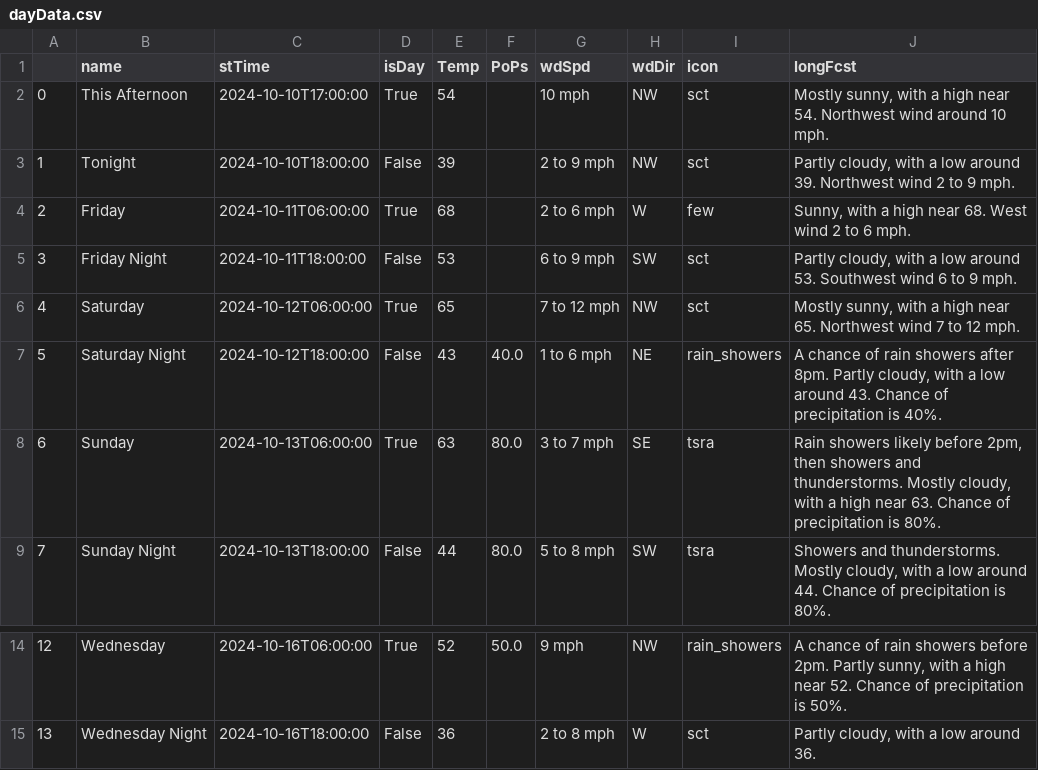
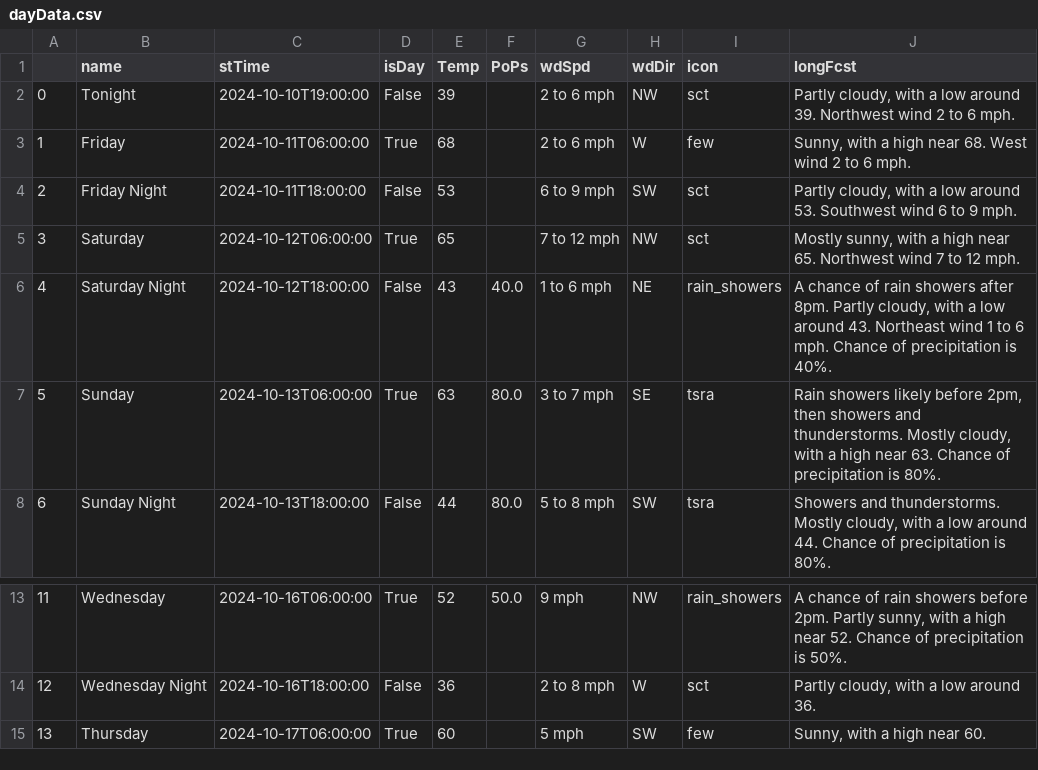
Before and after one commit to avinasharavind/weather-dashboard, a CSV file: static/files/dayData.csv, drawn as a sheet; only a part is shown, gaps mark what is left out; removed rows and columns are numbered as before the commit, all else as after; the diff names each change by its address in the sheet, - before the commit and + after, or states it on an @@ line.

```diff
--- a/static/files/dayData.csv
+++ b/static/files/dayData.csv
-row 2: 0 | This Afternoon | 2024-10-10T17:00:00 | True | 54 |  | 10 mph | NW | sct | Mostly sunny, with a high near 54. Northwest wind around 10 mph.
@@ column A renumbered between rows 2 and 14 @@
-C2 (stTime): 2024-10-10T18:00:00
+C2 (stTime): 2024-10-10T19:00:00
-G2 (wdSpd): 2 to 9 mph
+G2 (wdSpd): 2 to 6 mph
-J2 (longFcst): …2 to 9 mph.
+J2 (longFcst): …2 to 6 mph.
-J6 (longFcst): …around 43. Chance of…
+J6 (longFcst): …around 43. Northeast wind 1 to 6 mph. Chance of…
+row 15: 13 | Thursday | 2024-10-17T06:00:00 | True | 60 |  | 5 mph | SW | few | Sunny, with a high near 60.
```
Also changed, not shown: 2 other files.
